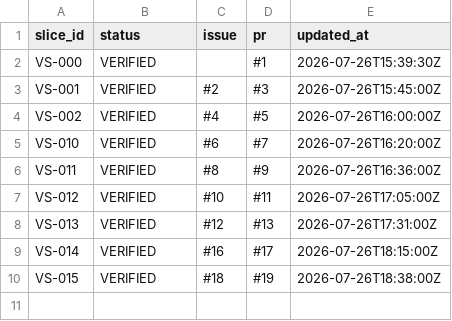
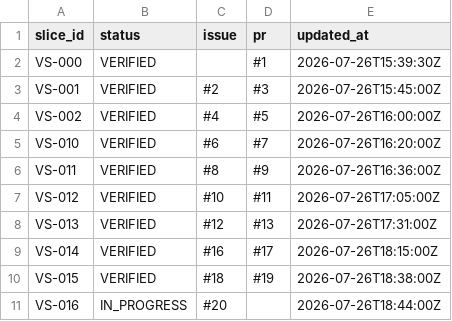
Before and after one commit to asenbanskaliev/AutopilotEditorial, a CSV file: docs/execution/SLICE_STATUS.csv, drawn as a sheet; the diff names each change by its address in the sheet, - before the commit and + after, or states it on an @@ line.

Commit message:
Start VS-016 OpenTelemetry

```diff
--- a/docs/execution/SLICE_STATUS.csv
+++ b/docs/execution/SLICE_STATUS.csv
+row 11: VS-016 | IN_PROGRESS | #20 |  | 2026-07-26T18:44:00Z
```
